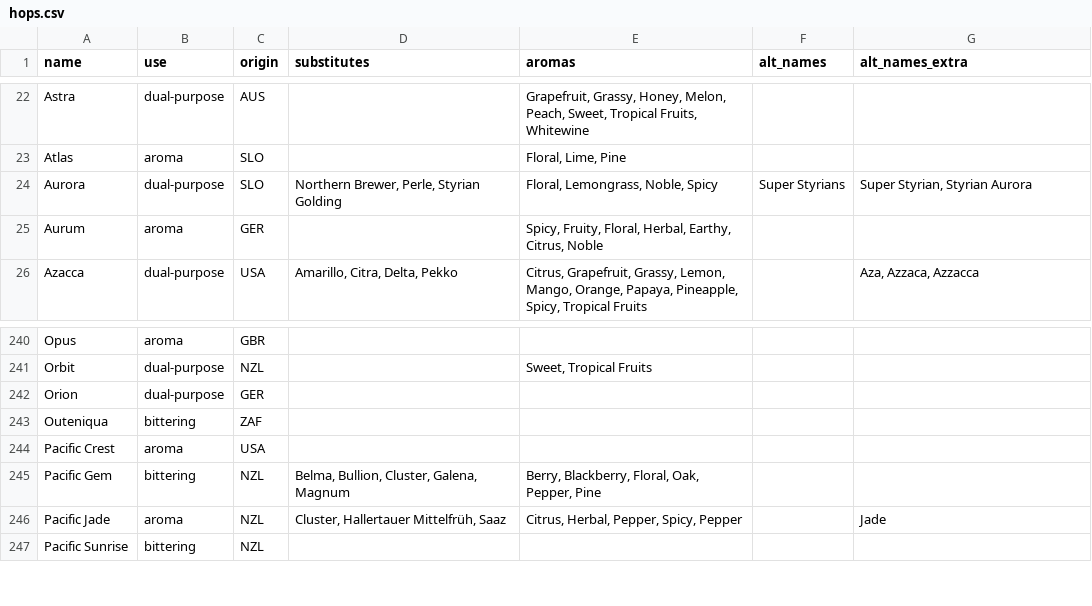
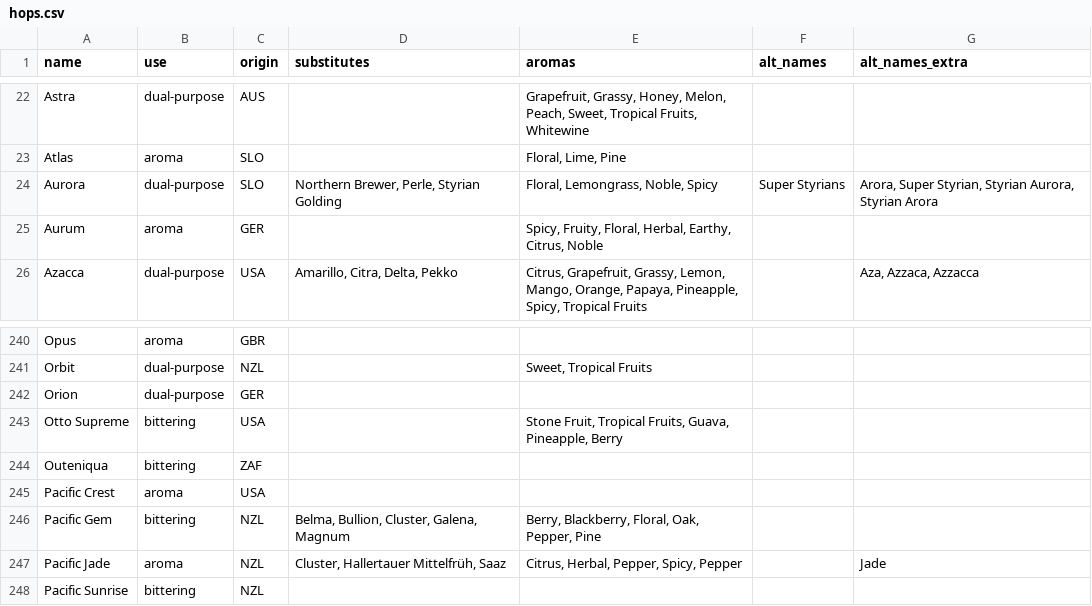
Before and after one commit to scheb/beer-analytics, a CSV file: recipe_db/data/hops.csv, drawn as a sheet; only a part is shown, gaps mark what is left out.

Commit message:
Add more hops

```diff
--- a/recipe_db/data/hops.csv
+++ b/recipe_db/data/hops.csv
@@ -23,3 +23,3 @@ Astra;dual-purpose;AUS;;Grapefruit, Grassy, Honey, Melon, Peach, Sweet, Tropical
 Atlas;aroma;SLO;;Floral, Lime, Pine;;
-Aurora;dual-purpose;SLO;Northern Brewer, Perle, Styrian Golding;Floral, Lemongrass, Noble, Spicy;Super Styrians;Super Styrian, Styrian Aurora
+Aurora;dual-purpose;SLO;Northern Brewer, Perle, Styrian Golding;Floral, Lemongrass, Noble, Spicy;Super Styrians;Arora, Super Styrian, Styrian Aurora, Styrian Arora
 Aurum;aroma;GER;;Spicy, Fruity, Floral, Herbal, Earthy, Citrus, Noble;;
@@ -242,2 +242,3 @@ Orbit;dual-purpose;NZL;;Sweet, Tropical Fruits;;
 Orion;dual-purpose;GER;;;;
+Otto Supreme;bittering;USA;;Stone Fruit, Tropical Fruits, Guava, Pineapple, Berry;;
 Outeniqua;bittering;ZAF;;;;
```
